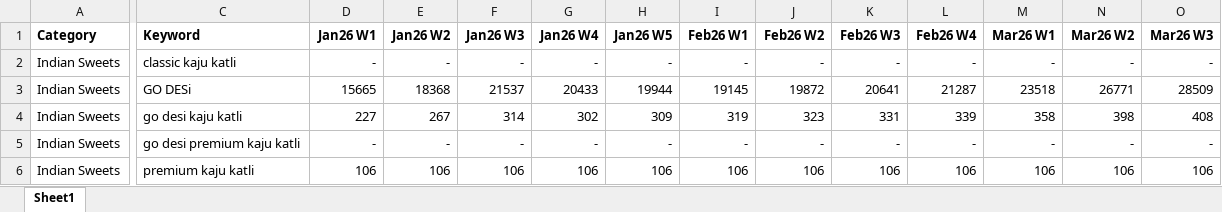
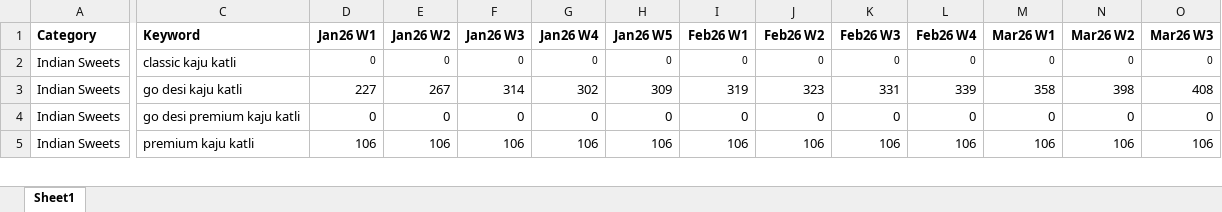
Before and after one commit to advik-holalu/Weekly-SOV-Comparison, an Excel workbook: data_raw/BlinkitVS.xlsx, sheet Sheet1, drawn as a sheet; only a part is shown, gaps mark what is left out; values as stored, in another font and other column widths than the file's, no borders; removed rows and columns are numbered as before the commit, all else as after; rows hold the shown columns only; the diff covers the shown part only; the diff names each change by its address in the sheet, - before the commit and + after, or states it on an @@ line.

```diff
--- a/data_raw/BlinkitVS.xlsx (sheet Sheet1)
+++ b/data_raw/BlinkitVS.xlsx (sheet Sheet1)
-D2 (Jan26 W1): -
+D2 (Jan26 W1): 0
@@ D2:O2 text size: smaller @@
-E2 (Jan26 W2): -
+E2 (Jan26 W2): 0
-F2 (Jan26 W3): -
+F2 (Jan26 W3): 0
-G2 (Jan26 W4): -
+G2 (Jan26 W4): 0
-H2 (Jan26 W5): -
+H2 (Jan26 W5): 0
-I2 (Feb26 W1): -
+I2 (Feb26 W1): 0
-J2 (Feb26 W2): -
+J2 (Feb26 W2): 0
-K2 (Feb26 W3): -
+K2 (Feb26 W3): 0
-L2 (Feb26 W4): -
+L2 (Feb26 W4): 0
-M2 (Mar26 W1): -
+M2 (Mar26 W1): 0
-N2 (Mar26 W2): -
+N2 (Mar26 W2): 0
-O2 (Mar26 W3): -
+O2 (Mar26 W3): 0
-row 3: Indian Sweets | GO DESi | 15665 | 18368 | 21537 | 20433 | 19944 | 19145 | 19872 | 20641 | 21287 | 23518 | 26771 | 28509
-D4 (Jan26 W1): -
+D4 (Jan26 W1): 0
-E4 (Jan26 W2): -
+E4 (Jan26 W2): 0
-F4 (Jan26 W3): -
+F4 (Jan26 W3): 0
-G4 (Jan26 W4): -
+G4 (Jan26 W4): 0
-H4 (Jan26 W5): -
+H4 (Jan26 W5): 0
-I4 (Feb26 W1): -
+I4 (Feb26 W1): 0
-J4 (Feb26 W2): -
+J4 (Feb26 W2): 0
-K4 (Feb26 W3): -
+K4 (Feb26 W3): 0
-L4 (Feb26 W4): -
+L4 (Feb26 W4): 0
-M4 (Mar26 W1): -
+M4 (Mar26 W1): 0
-N4 (Mar26 W2): -
+N4 (Mar26 W2): 0
-O4 (Mar26 W3): -
+O4 (Mar26 W3): 0
```
Also changed, not shown: 4 added rows, 1 removed row, 339 edited cells and cell formats elsewhere in this sheet, 1 other file.
